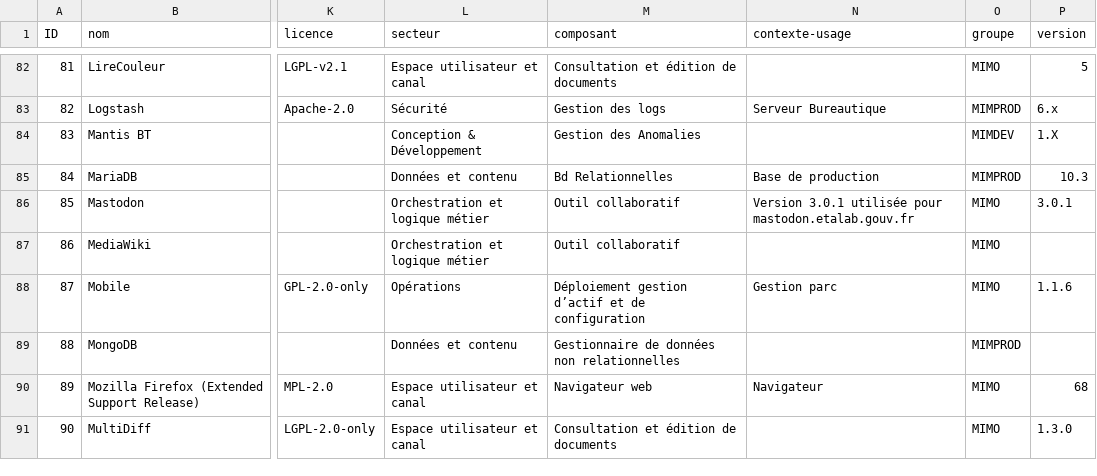
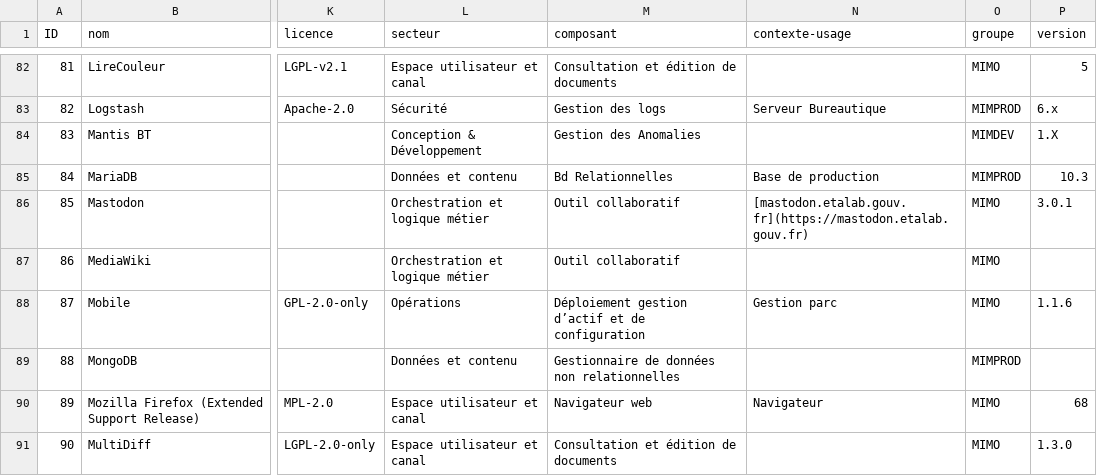
Before and after one commit to dzc34/sill, a CSV file: 2020/sill-2020.csv, drawn as a sheet; only a part is shown, gaps mark what is left out; the diff names each change by its address in the sheet, - before the commit and + after, or states it on an @@ line.

Commit message:
Markdownification d'un contexte d'usage

```diff
--- a/2020/sill-2020.csv
+++ b/2020/sill-2020.csv
-N86 (contexte-usage): Version 3.0.1 utilisée pour mastodon.etalab.gouv.fr
+N86 (contexte-usage): [mastodon.etalab.gouv.fr](https://mastodon.etalab.gouv.fr)
```
